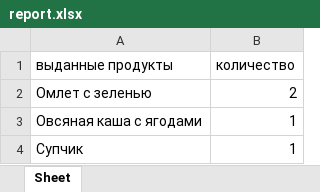
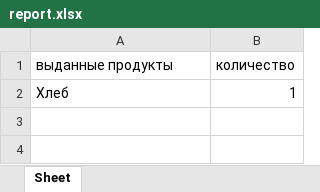
Before and after one commit to NickName2025/canteen_management, an Excel workbook: media/report.xlsx, sheet Sheet, drawn as a sheet; values as stored, in another font and other column widths than the file's, no borders; removed rows and columns are numbered as before the commit, all else as after; the diff names each change by its address in the sheet, - before the commit and + after, or states it on an @@ line.

```diff
--- a/media/report.xlsx (sheet Sheet)
+++ b/media/report.xlsx (sheet Sheet)
-row 2: Омлет с зеленью | 2
-A2 (выданные продукты): Овсяная каша с ягодами
+A2 (выданные продукты): Хлеб
-row 4: Супчик | 1
```
Also changed, not shown: 10 other files.
